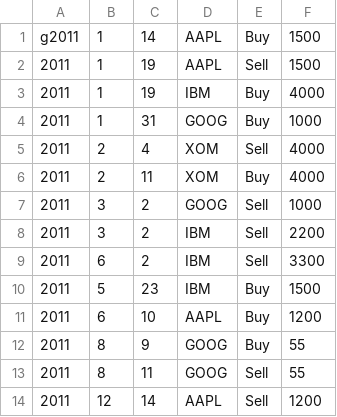
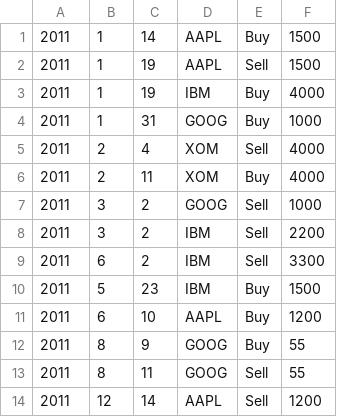
Before and after one commit to joragupra/computational-investing-partI, a CSV file: orders2_week5_quiz.csv, drawn as a sheet.

Commit message:
Fix data file

```diff
--- a/orders2_week5_quiz.csv
+++ b/orders2_week5_quiz.csv
@@ -1,2 +1,2 @@
-g2011,1,14,AAPL,Buy,1500,
+2011,1,14,AAPL,Buy,1500,
 2011,1,19,AAPL,Sell,1500,
```
